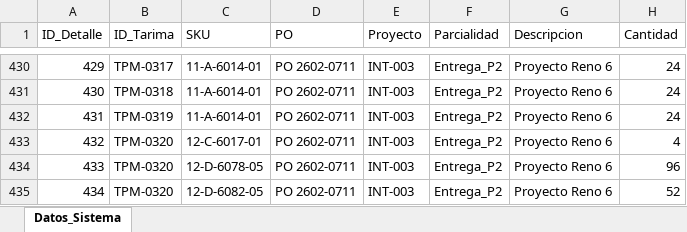
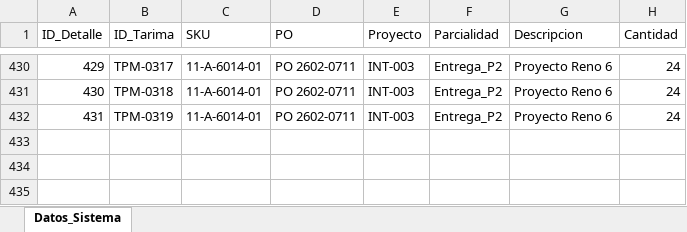
Before and after one commit to jesusalbertomoraleslopez-byte/remisiones-de-materiales, an Excel workbook: BD_Detalle_Tarimas.xlsx, sheet Datos_Sistema, drawn as a sheet; only a part is shown, gaps mark what is left out; values as stored, in another font and other column widths than the file's, no borders; the diff names each change by its address in the sheet, - before the commit and + after, or states it on an @@ line.

Commit message:
Sincronizacion App: BD_Detalle_Tarimas.xlsx

```diff
--- a/BD_Detalle_Tarimas.xlsx (sheet Datos_Sistema)
+++ b/BD_Detalle_Tarimas.xlsx (sheet Datos_Sistema)
-row 433: 432 | TPM-0320 | 12-C-6017-01 | PO 2602-0711 | INT-003 | Entrega_P2 | Proyecto Reno 6 | 4
-row 434: 433 | TPM-0320 | 12-D-6078-05 | PO 2602-0711 | INT-003 | Entrega_P2 | Proyecto Reno 6 | 96
-row 435: 434 | TPM-0320 | 12-D-6082-05 | PO 2602-0711 | INT-003 | Entrega_P2 | Proyecto Reno 6 | 52
```
